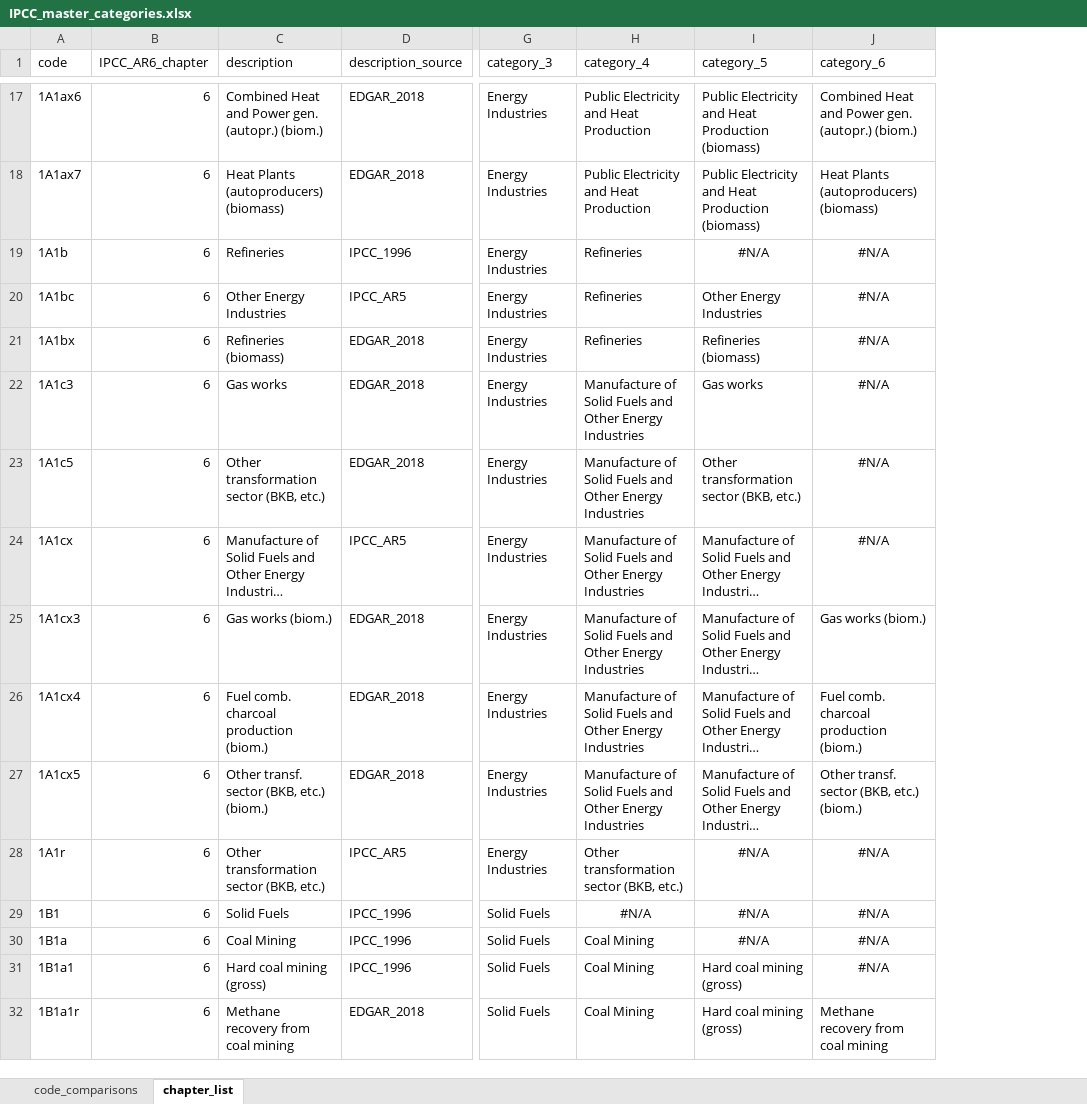
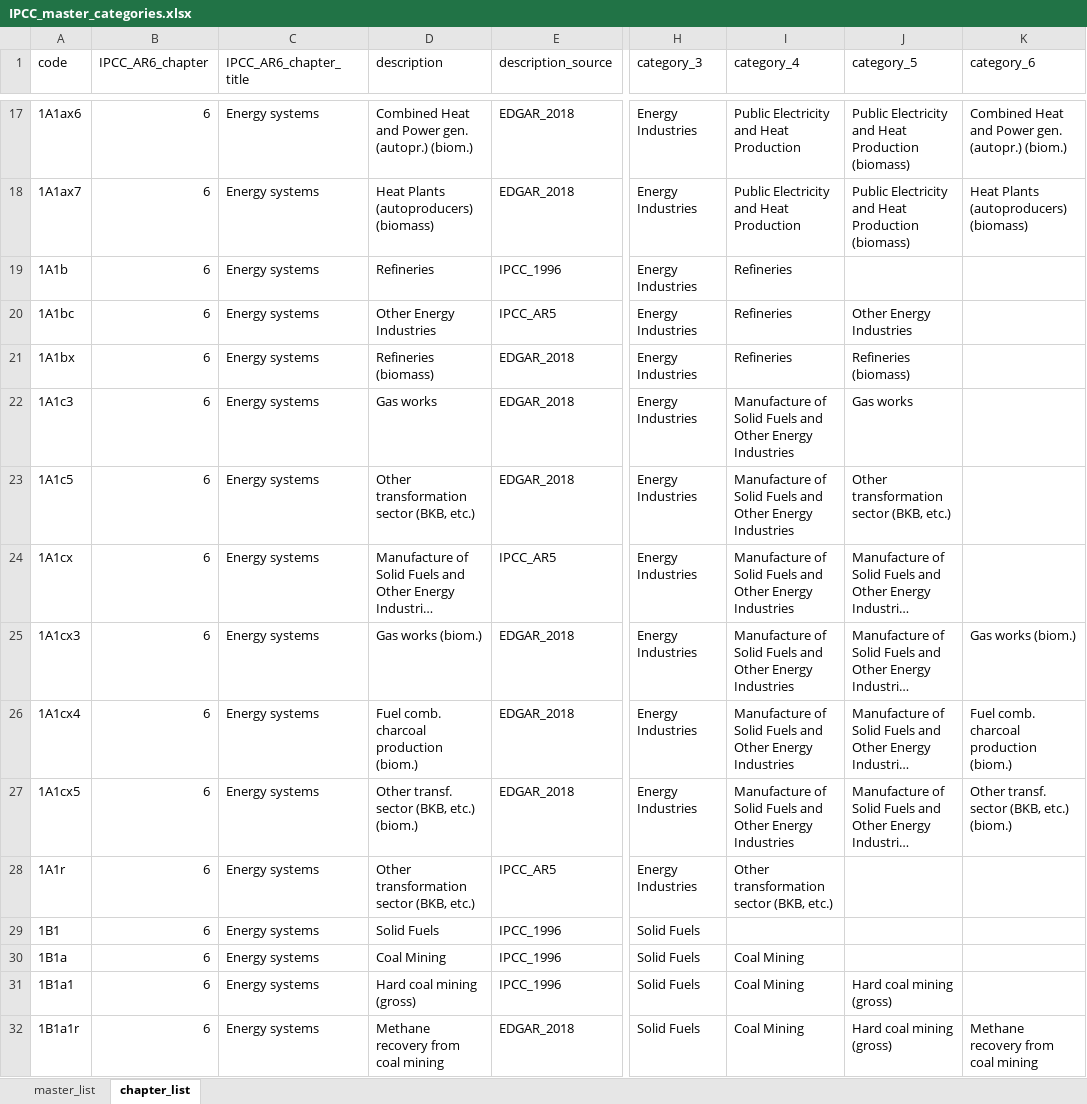
Before and after one commit to mcc-apsis/AR6-Emissions-trends-and-drivers, an Excel workbook: Results/IPCC_master_categories.xlsx, sheet chapter_list, drawn as a sheet; only a part is shown, gaps mark what is left out; long unchanged cells end in …; values as stored, in another font and other column widths than the file's, no borders; addresses are those after the commit; the diff covers the shown part only; the diff names each change by its address in the sheet, - before the commit and + after, or states it on an @@ line.

```diff
--- a/Results/IPCC_master_categories.xlsx (sheet chapter_list)
+++ b/Results/IPCC_master_categories.xlsx (sheet chapter_list)
-sheet tab: code_comparisons
+sheet tab: master_list
+column C (IPCC_AR6_chapter_title), rows 17-32: all Energy systems
-J19 (category_5): #N/A
+J19 (category_5): (empty)
-K19:K24 (category_6): #N/A
+K19:K24 (category_6): (empty)
-J28:J30 (category_5): #N/A
+J28:J30 (category_5): (empty)
-K28:K31 (category_6): #N/A
+K28:K31 (category_6): (empty)
-I29 (category_4): #N/A
+I29 (category_4): (empty)
```
Also changed, not shown: 931 edited cells elsewhere in this sheet, sheet master_list, 15 other files.
